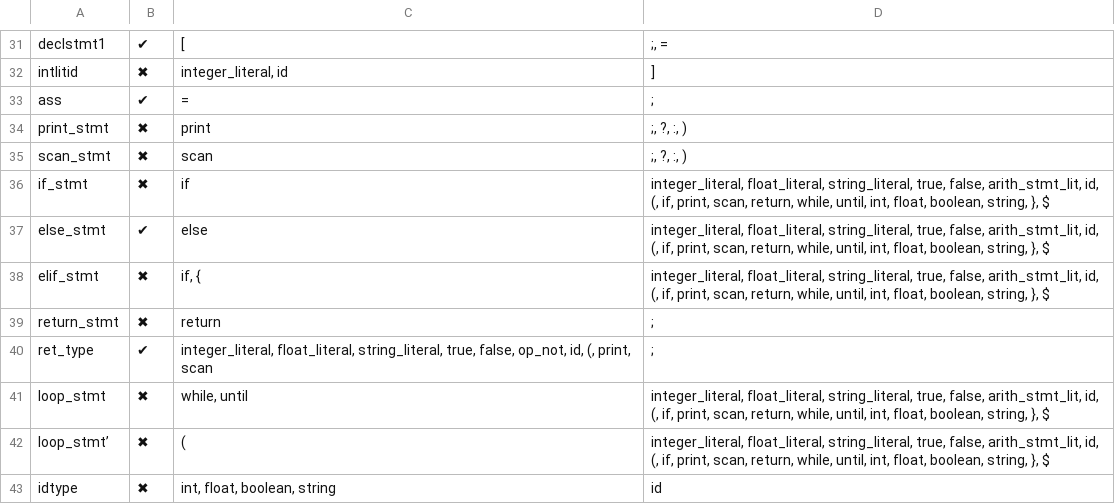
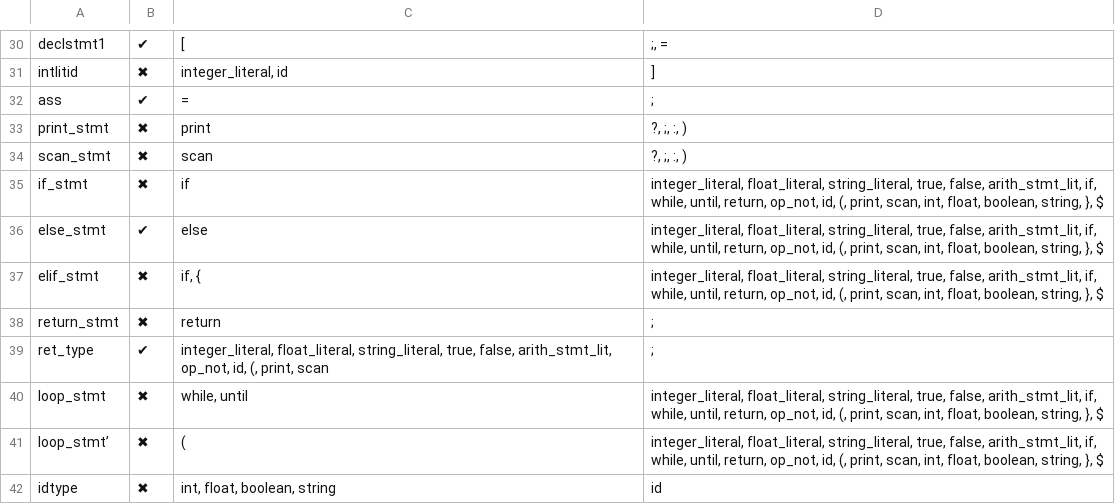
Before and after one commit to Sairaju-Dantuluri/Parser, a CSV file: First Follows.csv, drawn as a sheet; only a part is shown, gaps mark what is left out; the diff covers the shown part only.

```diff
--- a/First Follows.csv
+++ b/First Follows.csv
@@ -33,11 +32,11 @@ intlitid,✖,"integer_literal, id",]
 ass,✔,=,;
-print_stmt,✖,print,";, ?, :, )"
-scan_stmt,✖,scan,";, ?, :, )"
-if_stmt,✖,if,"integer_literal, float_literal, string_literal, true, false, arith_stmt_lit, id, (, if, print, scan, return, while, until, int, float, boolean, string, }, $"
-else_stmt,✔,else,"integer_literal, float_literal, string_literal, true, false, arith_stmt_lit, id, (, if, print, scan, return, while, until, int, float, boolean, string, }, $"
-elif_stmt,✖,"if, {","integer_literal, float_literal, string_literal, true, false, arith_stmt_lit, id, (, if, print, scan, return, while, until, int, float, boolean, string, }, $"
+print_stmt,✖,print,"?, ;, :, )"
+scan_stmt,✖,scan,"?, ;, :, )"
+if_stmt,✖,if,"integer_literal, float_literal, string_literal, true, false, arith_stmt_lit, if, while, until, return, op_not, id, (, print, scan, int, float, boolean, string, }, $"
+else_stmt,✔,else,"integer_literal, float_literal, string_literal, true, false, arith_stmt_lit, if, while, until, return, op_not, id, (, print, scan, int, float, boolean, string, }, $"
+elif_stmt,✖,"if, {","integer_literal, float_literal, string_literal, true, false, arith_stmt_lit, if, while, until, return, op_not, id, (, print, scan, int, float, boolean, string, }, $"
 return_stmt,✖,return,;
-ret_type,✔,"integer_literal, float_literal, string_literal, true, false, op_not, id, (, print, scan",;
-loop_stmt,✖,"while, until","integer_literal, float_literal, string_literal, true, false, arith_stmt_lit, id, (, if, print, scan, return, while, until, int, float, boolean, string, }, $"
-loop_stmt’,✖,(,"integer_literal, float_literal, string_literal, true, false, arith_stmt_lit, id, (, if, print, scan, return, while, until, int, float, boolean, string, }, $"
+ret_type,✔,"integer_literal, float_literal, string_literal, true, false, arith_stmt_lit, op_not, id, (, print, scan",;
+loop_stmt,✖,"while, until","integer_literal, float_literal, string_literal, true, false, arith_stmt_lit, if, while, until, return, op_not, id, (, print, scan, int, float, boolean, string, }, $"
+loop_stmt’,✖,(,"integer_literal, float_literal, string_literal, true, false, arith_stmt_lit, if, while, until, return, op_not, id, (, print, scan, int, float, boolean, string, }, $"
 idtype,✖,"int, float, boolean, string",id
```
Also changed, not shown: 1 removed row and 22 edited cells elsewhere in this file, Parsetable.csv.
